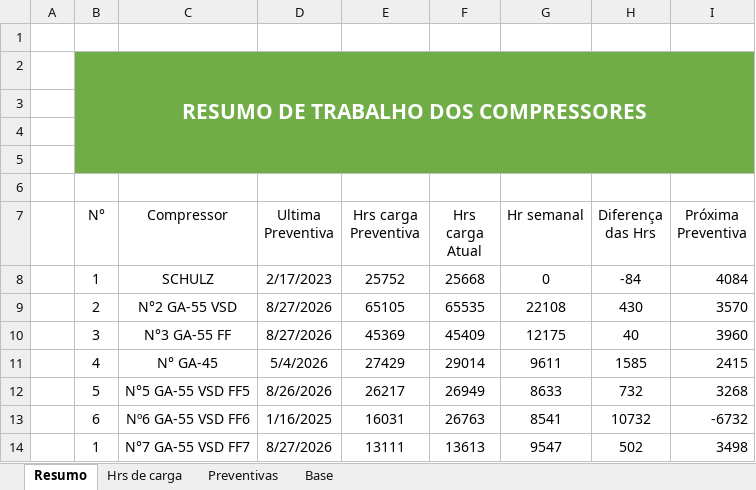
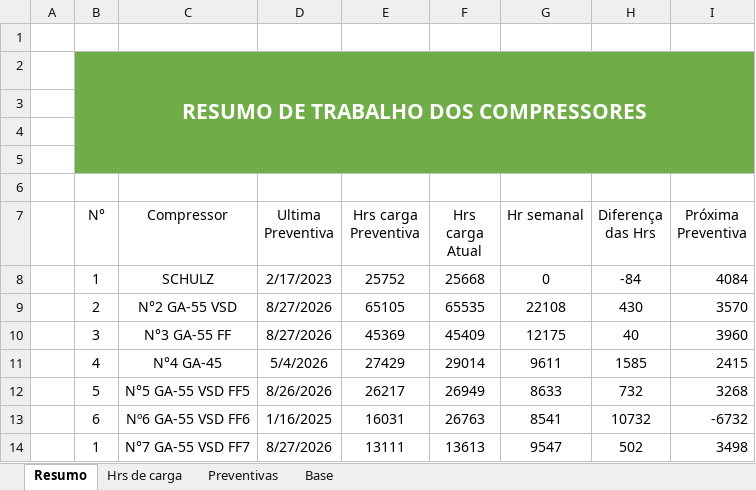
Before and after one commit to Geanfer10/Compressor, an Excel workbook: uploads/compressores.xlsx, sheet Resumo, drawn as a sheet; values as stored, in another font and other column widths than the file's, no borders; table styles not drawn; the diff names each change by its address in the sheet, - before the commit and + after, or states it on an @@ line.

Commit message:
Atualiza planilha de compressores - 2026-09-17 17:00

```diff
--- a/uploads/compressores.xlsx (sheet Resumo)
+++ b/uploads/compressores.xlsx (sheet Resumo)
-C11 (Compressor): N° GA-45
+C11 (Compressor): N°4 GA-45
```
